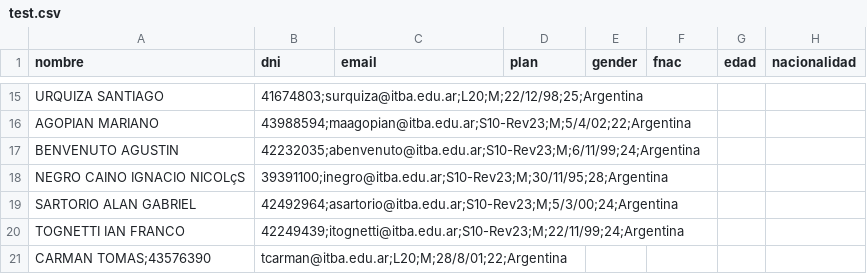
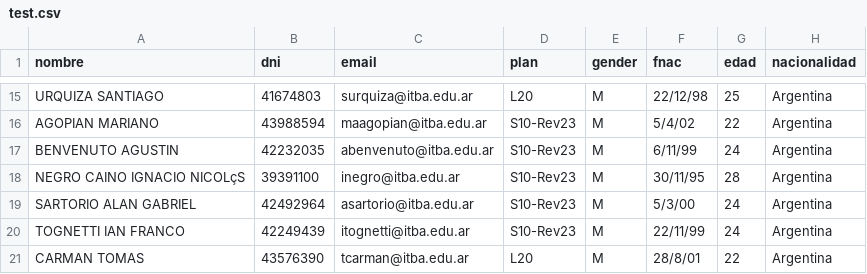
Before and after one commit to santikir/infovis, a CSV file: data/test.csv, drawn as a sheet; only a part is shown, gaps mark what is left out; removed rows and columns are numbered as before the commit, all else as after; the diff covers the shown part only; the diff names each change by its address in the sheet, - before the commit and + after, or states it on an @@ line.

```diff
--- a/data/test.csv
+++ b/data/test.csv
-B15 (dni): 41674803;surquiza@itba.edu.ar;L20;M;22/12/98;25;Argentina
+B15 (dni): 41674803
-C15 (email): (empty)
+C15 (email): surquiza@itba.edu.ar
-D15 (plan): (empty)
+D15 (plan): L20
-E15:E20 (gender): (empty)
+E15:E20 (gender): M
-F15 (fnac): (empty)
+F15 (fnac): 22/12/98
-G15 (edad): (empty)
+G15 (edad): 25
-H15:H20 (nacionalidad): (empty)
+H15:H20 (nacionalidad): Argentina
-B16 (dni): 43988594;maagopian@itba.edu.ar;S10-Rev23;M;5/4/02;22;Argentina
+B16 (dni): 43988594
-C16 (email): (empty)
+C16 (email): maagopian@itba.edu.ar
-D16:D20 (plan): (empty)
+D16:D20 (plan): S10-Rev23
-F16 (fnac): (empty)
+F16 (fnac): 5/4/02
-G16 (edad): (empty)
+G16 (edad): 22
-B17 (dni): 42232035;abenvenuto@itba.edu.ar;S10-Rev23;M;6/11/99;24;Argentina
+B17 (dni): 42232035
-C17 (email): (empty)
+C17 (email): abenvenuto@itba.edu.ar
-F17 (fnac): (empty)
+F17 (fnac): 6/11/99
-G17 (edad): (empty)
+G17 (edad): 24
-B18 (dni): 39391100;inegro@itba.edu.ar;S10-Rev23;M;30/11/95;28;Argentina
+B18 (dni): 39391100
-C18 (email): (empty)
+C18 (email): inegro@itba.edu.ar
-F18 (fnac): (empty)
+F18 (fnac): 30/11/95
-G18 (edad): (empty)
+G18 (edad): 28
-B19 (dni): 42492964;asartorio@itba.edu.ar;S10-Rev23;M;5/3/00;24;Argentina
+B19 (dni): 42492964
-C19 (email): (empty)
+C19 (email): asartorio@itba.edu.ar
-F19 (fnac): (empty)
+F19 (fnac): 5/3/00
-G19:G20 (edad): (empty)
+G19:G20 (edad): 24
-B20 (dni): 42249439;itognetti@itba.edu.ar;S10-Rev23;M;22/11/99;24;Argentina
+B20 (dni): 42249439
-C20 (email): (empty)
+C20 (email): itognetti@itba.edu.ar
-F20 (fnac): (empty)
+F20 (fnac): 22/11/99
-row 21: CARMAN TOMAS;43576390 | tcarman@itba.edu.ar;L20;M;28/8/01;22;Argentina
+row 21: CARMAN TOMAS | 43576390 | tcarman@itba.edu.ar | L20 | M | 28/8/01 | 22 | Argentina
```
Also changed, not shown: 2 added rows, 2 removed rows and 120 edited cells elsewhere in this file.
